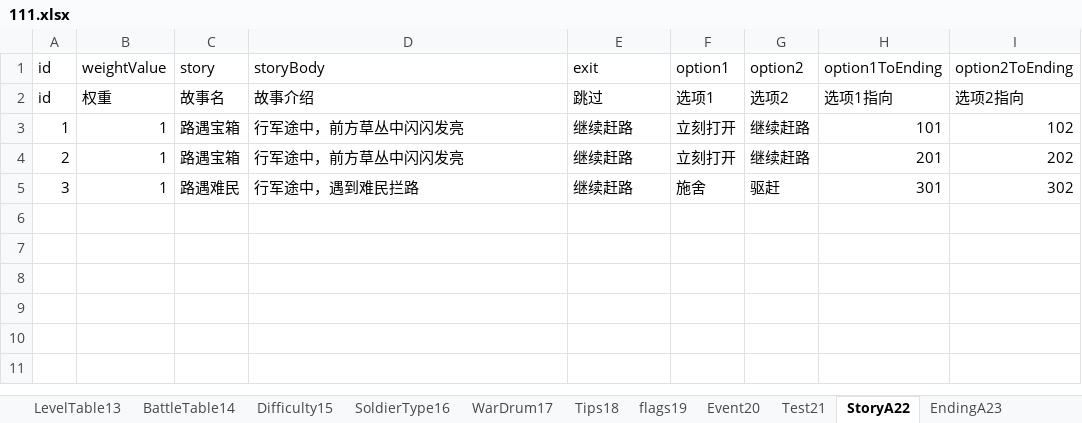
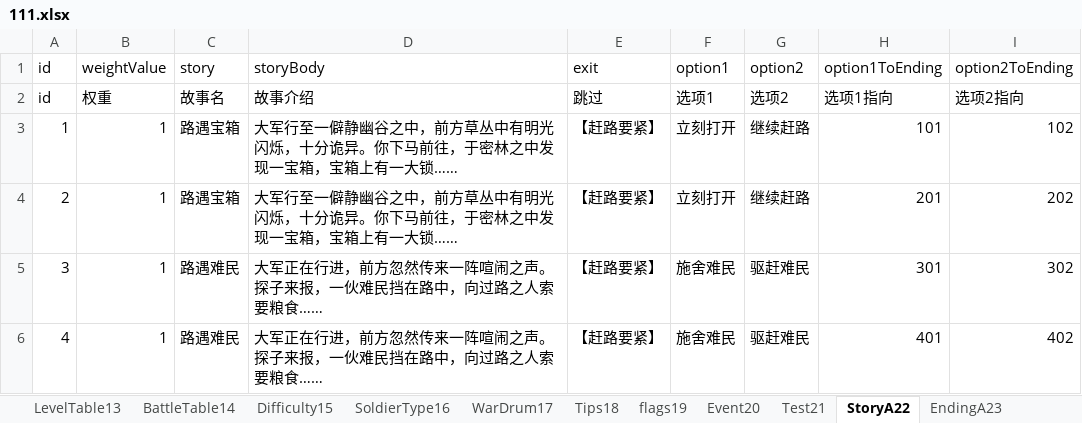
Before and after one commit to MiYanLiang/GameCommon, an Excel workbook: Conversion/AutoChangeJson/datasrc/111.xlsx, sheet StoryA22, drawn as a sheet; values as stored, in another font and other column widths than the file's, no borders; the diff names each change by its address in the sheet, - before the commit and + after, or states it on an @@ line.

```diff
--- a/Conversion/AutoChangeJson/datasrc/111.xlsx (sheet StoryA22)
+++ b/Conversion/AutoChangeJson/datasrc/111.xlsx (sheet StoryA22)
-D3:D4 (storyBody): 行军途中，前方草丛中闪闪发亮
+D3:D4 (storyBody): 大军行至一僻静幽谷之中，前方草丛中有明光闪烁，十分诡异。你下马前往，于密林之中发现一宝箱，宝箱上有一大锁……
-E3:E5 (exit): 继续赶路
+E3:E5 (exit): 【赶路要紧】
-D5 (storyBody): 行军途中，遇到难民拦路
+D5 (storyBody): 大军正在行进，前方忽然传来一阵喧闹之声。探子来报，一伙难民挡在路中，向过路之人索要粮食……
-F5 (option1): 施舍
+F5 (option1): 施舍难民
-G5 (option2): 驱赶
+G5 (option2): 驱赶难民
+row 6: 4 | 1 | 路遇难民 | 大军正在行进，前方忽然传来一阵喧闹之声。探子来报，一伙难民挡在路中，向过路之人索要粮食…… | 【赶路要紧】 | 施舍难民 | 驱赶难民 | 401 | 402
```
Also changed, not shown: sheet NPCTable9, sheet EndingA23, 4 other files.
